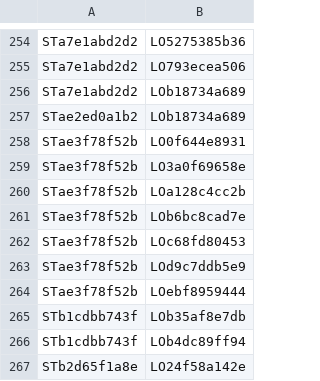
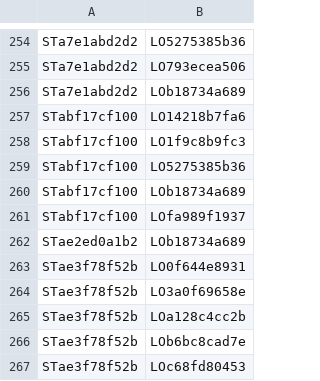
Before and after one commit to nathaneastwood/fablore, a CSV file: src/data/csv/story-locations.csv, drawn as a sheet; only a part is shown, gaps mark what is left out; the shorter side is filled out with more unchanged rows.

Commit message:
feat(digital-tiles): add Omens of the Third Age digital tiles
Nine tiles transcribed from the spoiler art, converted to WebP (-q 100,
native 3840x2160) and uploaded to the digital-tiles CloudFront prefix.
Registers the page under a new Digital Tiles section in data-entry.py --
the first such section, though the other twelve tile pages have carried
links in the CSVs for some time.

Corrects Maela Isulfo to Maela Isulfv. The card art for OMN133 prints
Isulfv; the spelling in the community card CSV is a transcription error,
which get_flavour.py had carried into the flavour page. The NPC row was
renamed through the Database API and the orphaned row deleted, so the
character keeps a single registry entry.

Adds hints for Karl, Seers and Ancients. Ancients was a pre-existing gap
rather than one this page created: 28 pages name them with no tooltip,
and they are distinct from the Old Ones -- of Rathe rather than from
beyond it, and the authors of the cataclysm that broke the Third Age.

```diff
--- a/src/data/csv/story-locations.csv
+++ b/src/data/csv/story-locations.csv
@@ -256,2 +256,7 @@ STa7e1abd2d2|LO793ecea506
 STa7e1abd2d2|LOb18734a689
+STabf17cf100|LO14218b7fa6
+STabf17cf100|LO1f9c8b9fc3
+STabf17cf100|LO5275385b36
+STabf17cf100|LOb18734a689
+STabf17cf100|LOfa989f1937
 STae2ed0a1b2|LOb18734a689
```
Also changed, not shown: src/data/csv/npcs.csv, src/data/csv/stories.csv, 11 other files.
